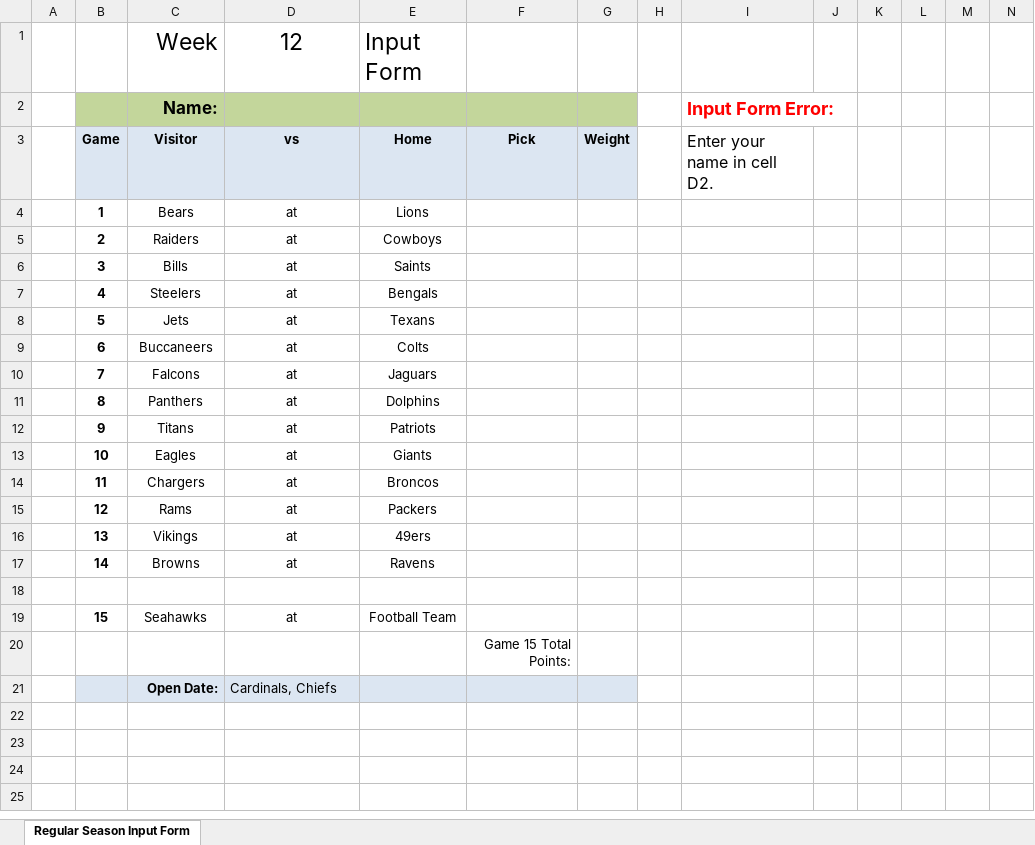
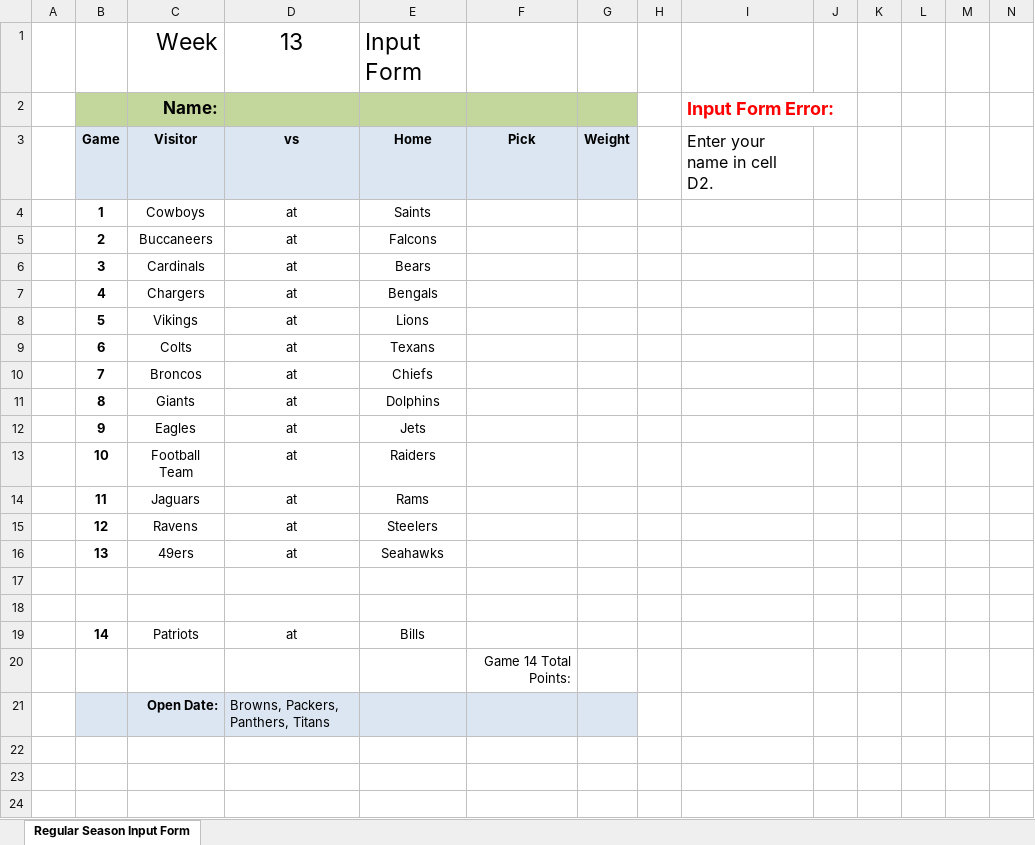
Before and after one commit to jlwebpages/fp, an Excel workbook: regular_season_inputs.xlsx, sheet Regular Season Input Form, drawn as a sheet; only a part is shown; the shorter side is filled out with more unchanged rows; values as stored, in another font and other column widths than the file's, no borders; conditional formats not drawn; removed rows and columns are numbered as before the commit, all else as after; rows hold the shown columns only; the diff names each change by its address in the sheet, - before the commit and + after, or states it on an @@ line.

```diff
--- a/regular_season_inputs.xlsx (sheet Regular Season Input Form)
+++ b/regular_season_inputs.xlsx (sheet Regular Season Input Form)
-D1: 12
+D1: 13
-C4: Bears
+C4: Cowboys
-E4: Lions
+E4: Saints
-C5: Raiders
+C5: Buccaneers
-E5: Cowboys
+E5: Falcons
-C6: Bills
+C6: Cardinals
-E6: Saints
+E6: Bears
-C7: Steelers
+C7: Chargers
-C8: Jets
+C8: Vikings
-E8: Texans
+E8: Lions
-C9: Buccaneers
+C9: Colts
-E9: Colts
+E9: Texans
-C10: Falcons
+C10: Broncos
-E10: Jaguars
+E10: Chiefs
-C11: Panthers
+C11: Giants
-C12: Titans
+C12: Eagles
-E12: Patriots
+E12: Jets
-C13: Eagles
+C13: Football Team
-E13: Giants
+E13: Raiders
-C14: Chargers
+C14: Jaguars
-E14: Broncos
+E14: Rams
-C15: Rams
+C15: Ravens
-E15: Packers
+E15: Steelers
-C16: Vikings
+C16: 49ers
-E16: 49ers
+E16: Seahawks
-row 17:  | 14 | Browns | at | Ravens
-row 18:  | 15 | Seahawks | at | Football Team
+row 18: (empty)
+row 19:  | 14 | Patriots | at | Bills
-F20: Game 15 Total Points:
+F20: Game 14 Total Points:
-D21: Cardinals, Chiefs
+D21: Browns, Packers, Panthers, Titans
```
Also changed, not shown: formulas that keep their value, hidden cells, regular_season_prelim.xlsm, 3 other files.
